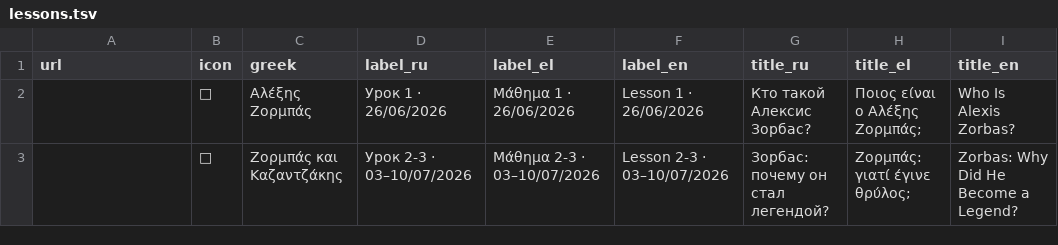
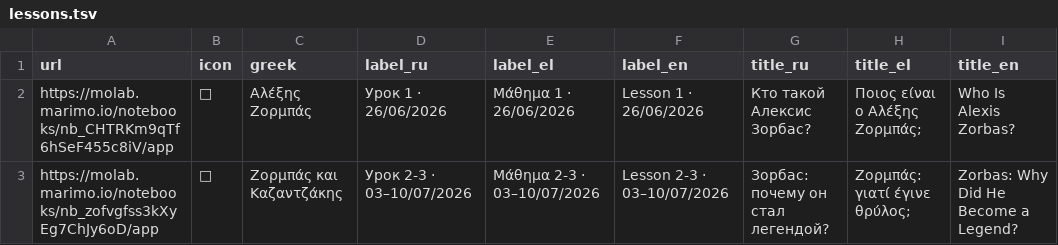
Before and after one commit to EEE-project/created_with_eee, a TSV file: modern_greek/b1greeklanguageandculture/zorba/lessons.tsv, drawn as a sheet; only a part is shown; the diff names each change by its address in the sheet, - before the commit and + after, or states it on an @@ line.

Commit message:
Add molab links for Zorba lessons, Zorba index, and B1 grouping index
- zorba/lessons.tsv: fill in url for both lessons (26_06_26, 26_07_10)
- Badge markdown in both Zorba lesson notebooks
- b1greeklanguageandculture/lessons.tsv: fill in Zorba course index url
- modern_greek/lessons.tsv: fill in B1 grouping index url

```diff
--- a/modern_greek/b1greeklanguageandculture/zorba/lessons.tsv
+++ b/modern_greek/b1greeklanguageandculture/zorba/lessons.tsv
-A2 (url): (empty)
+A2 (url): https://molab.marimo.io/notebooks/nb_CHTRKm9qTf6hSeF455c8iV/app
-A3 (url): (empty)
+A3 (url): https://molab.marimo.io/notebooks/nb_zofvgfss3kXyEg7ChJy6oD/app
```
Also changed, not shown: modern_greek/b1greeklanguageandculture/lessons.tsv, modern_greek/lessons.tsv, 2 other files.
